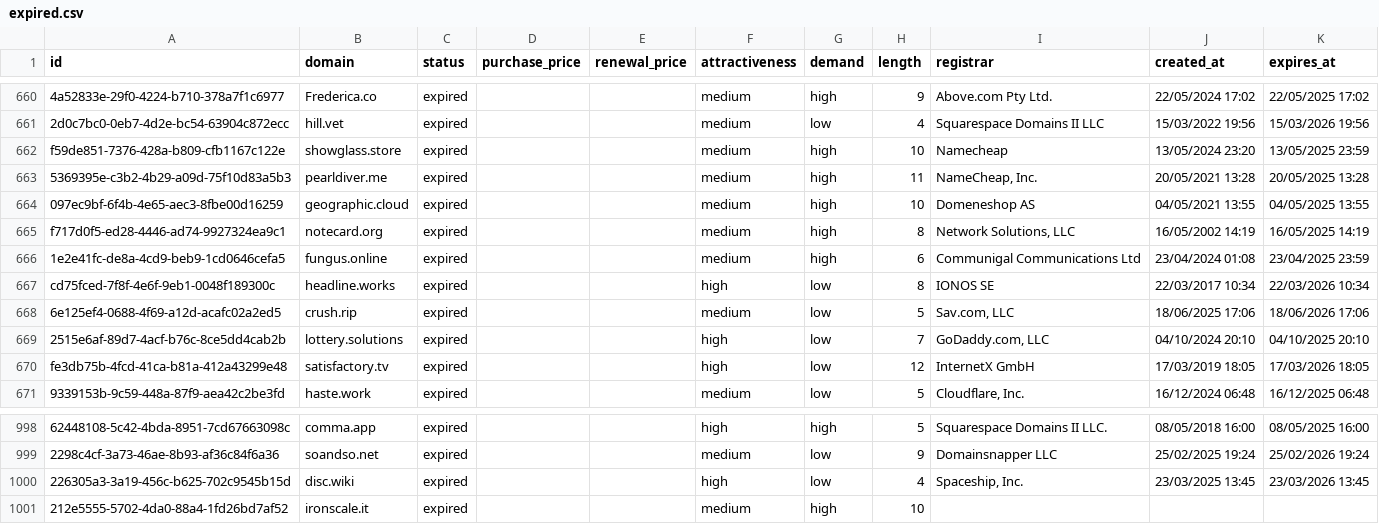
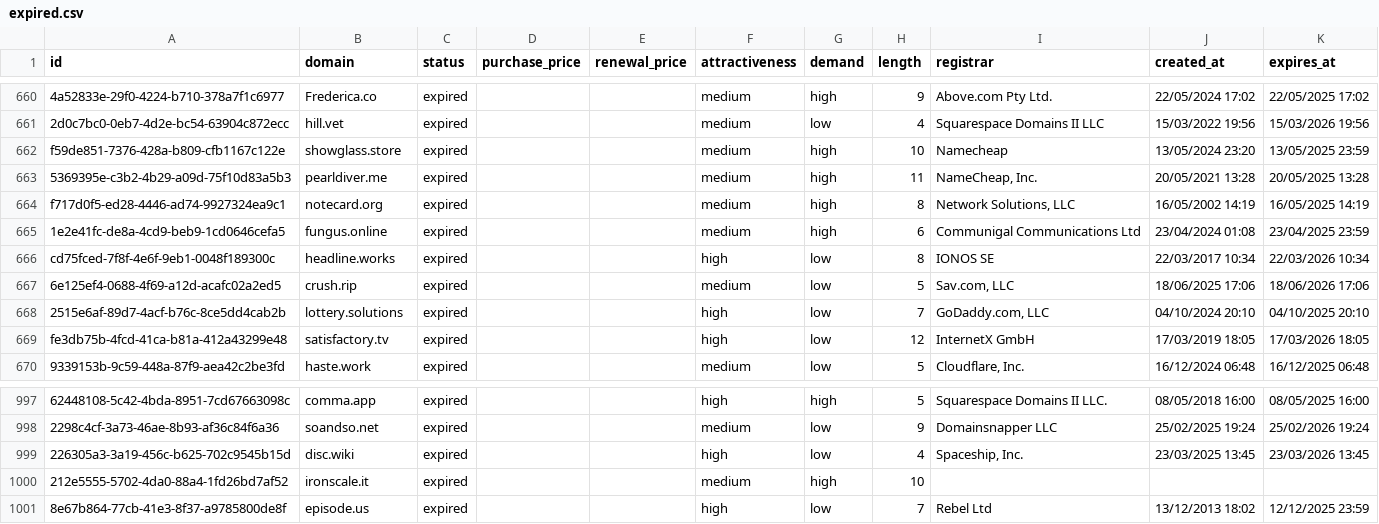
Before and after one commit to UniqueDomains/expired-oneword-domains, a CSV file: expired.csv, drawn as a sheet; only a part is shown, gaps mark what is left out; removed rows and columns are numbered as before the commit, all else as after; the diff names each change by its address in the sheet, - before the commit and + after, or states it on an @@ line.

Commit message:
Domains update

```diff
--- a/expired.csv
+++ b/expired.csv
-row 664: 097ec9bf-6f4b-4e65-aec3-8fbe00d16259 | geographic.cloud | expired |  |  | medium | high | 10 | Domeneshop AS | 04/05/2021 13:55 | 04/05/2025 13:55
+row 1001: 8e67b864-77cb-41e3-8f37-a9785800de8f | episode.us | expired |  |  | high | low | 7 | Rebel Ltd | 13/12/2013 18:02 | 12/12/2025 23:59
```
Also changed, not shown: 4 other files.
